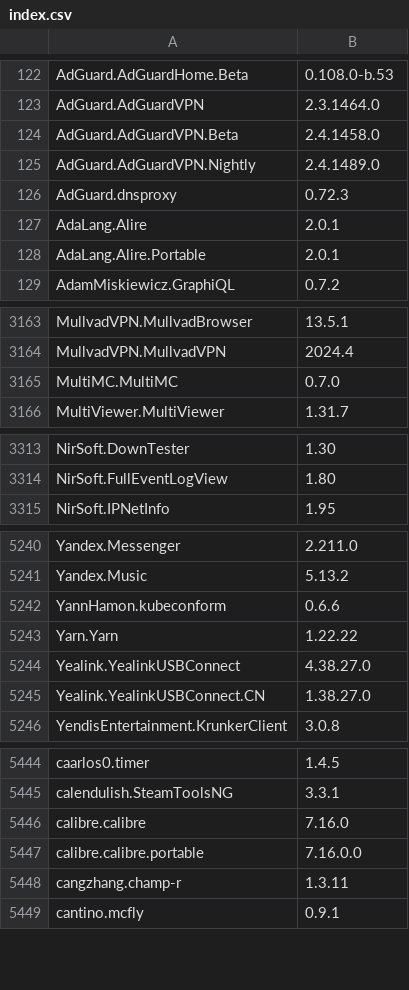
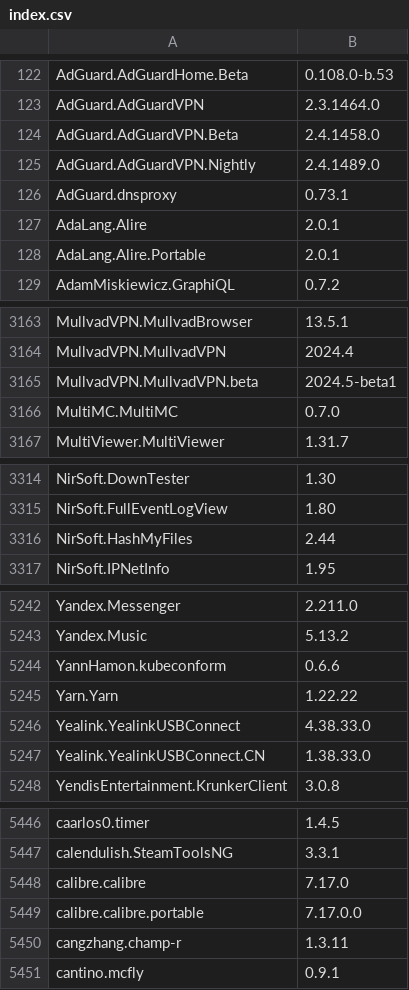
Before and after one commit to svrooij/winget-pkgs-index, a CSV file: index.csv, drawn as a sheet; only a part is shown, gaps mark what is left out; the diff covers the shown part only.

```diff
--- a/index.csv
+++ b/index.csv
@@ -125,3 +125,3 @@
 "AdGuard.AdGuardVPN.Nightly","2.4.1489.0"
-"AdGuard.dnsproxy","0.72.3"
+"AdGuard.dnsproxy","0.73.1"
 "AdaLang.Alire","2.0.1"
@@ -3164,2 +3164,3 @@
 "MullvadVPN.MullvadVPN","2024.4"
+"MullvadVPN.MullvadVPN.beta","2024.5-beta1"
 "MultiMC.MultiMC","0.7.0"
@@ -3314,2 +3315,3 @@
 "NirSoft.FullEventLogView","1.80"
+"NirSoft.HashMyFiles","2.44"
 "NirSoft.IPNetInfo","1.95"
@@ -5243,4 +5245,4 @@
 "Yarn.Yarn","1.22.22"
-"Yealink.YealinkUSBConnect","4.38.27.0"
-"Yealink.YealinkUSBConnect.CN","1.38.27.0"
+"Yealink.YealinkUSBConnect","4.38.33.0"
+"Yealink.YealinkUSBConnect.CN","1.38.33.0"
 "YendisEntertainment.KrunkerClient","3.0.8"
@@ -5445,4 +5447,4 @@
 "calendulish.SteamToolsNG","3.3.1"
-"calibre.calibre","7.16.0"
-"calibre.calibre.portable","7.16.0.0"
+"calibre.calibre","7.17.0"
+"calibre.calibre.portable","7.17.0.0"
 "cangzhang.champ-r","1.3.11"
```
Also changed, not shown: 29 edited cells elsewhere in this file, 1 other file.
